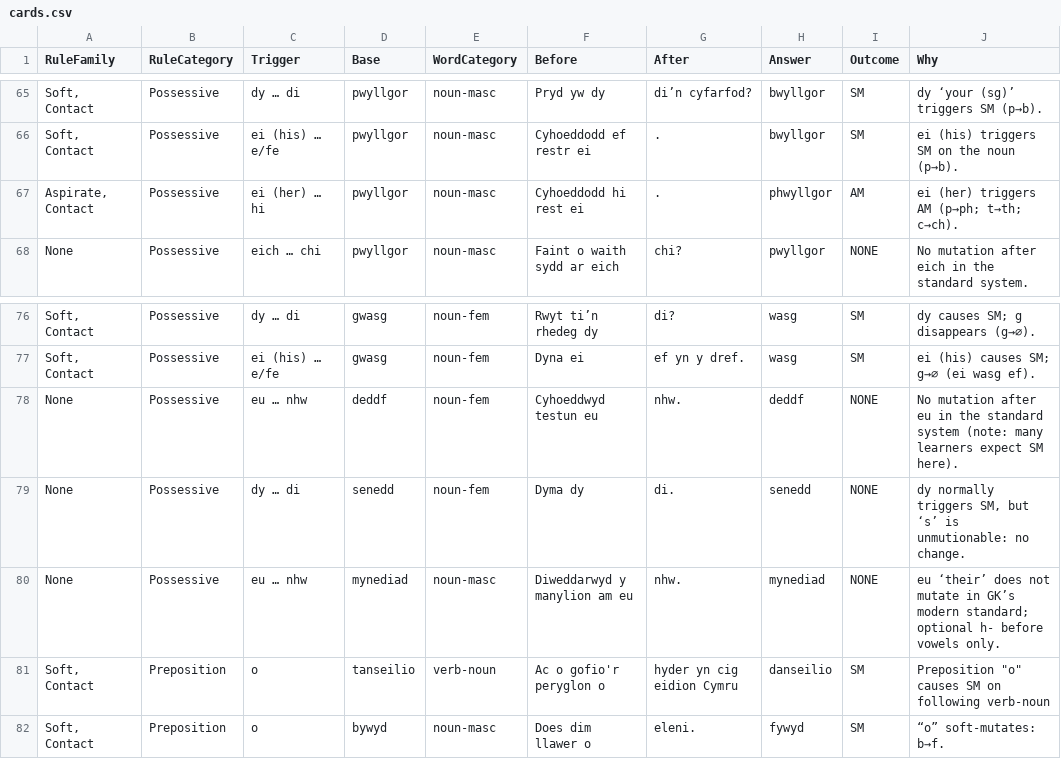
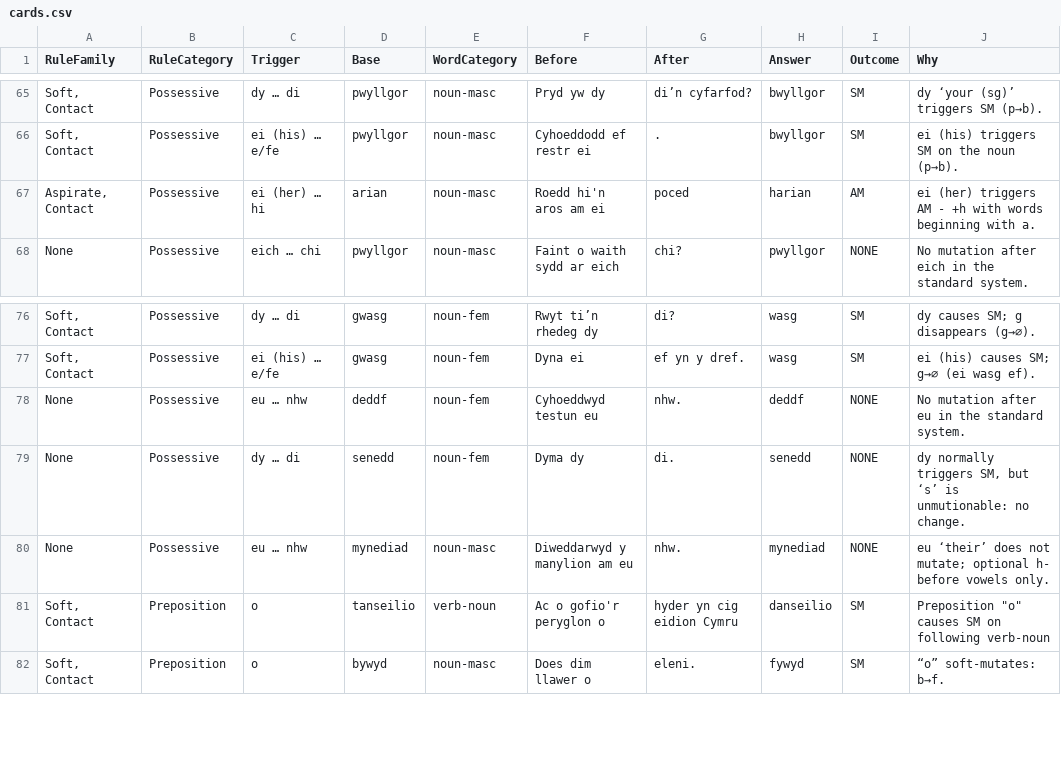
Before and after one commit to katyjohannab/welsh-mutation-trainer, a CSV file: data/cards.csv, drawn as a sheet; only a part is shown, gaps mark what is left out; the diff names each change by its address in the sheet, - before the commit and + after, or states it on an @@ line.

```diff
--- a/data/cards.csv
+++ b/data/cards.csv
-D67 (Base): pwyllgor
+D67 (Base): arian
-F67 (Before): Cyhoeddodd hi rest ei
+F67 (Before): Roedd hi'n aros am ei
-G67 (After): .
+G67 (After): poced
-H67 (Answer): phwyllgor
+H67 (Answer): harian
-J67 (Why): …triggers AM (p→ph; t→th; c→ch).
+J67 (Why): …triggers AM - +h with words beginning with a.
-J78 (Why): …the standard system (note: many learners expect SM here).
+J78 (Why): …the standard system.
-J80 (Why): …does not mutate in GK’s modern standard; optional h-…
+J80 (Why): …does not mutate; optional h-…
```
